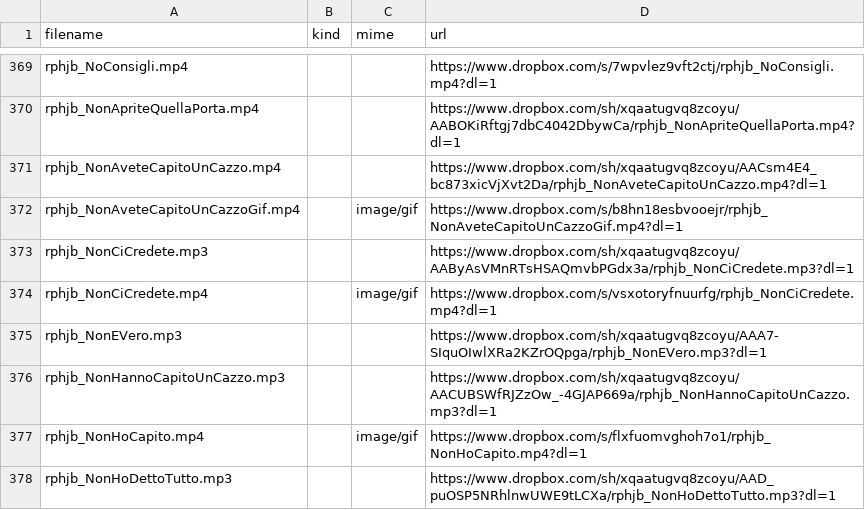
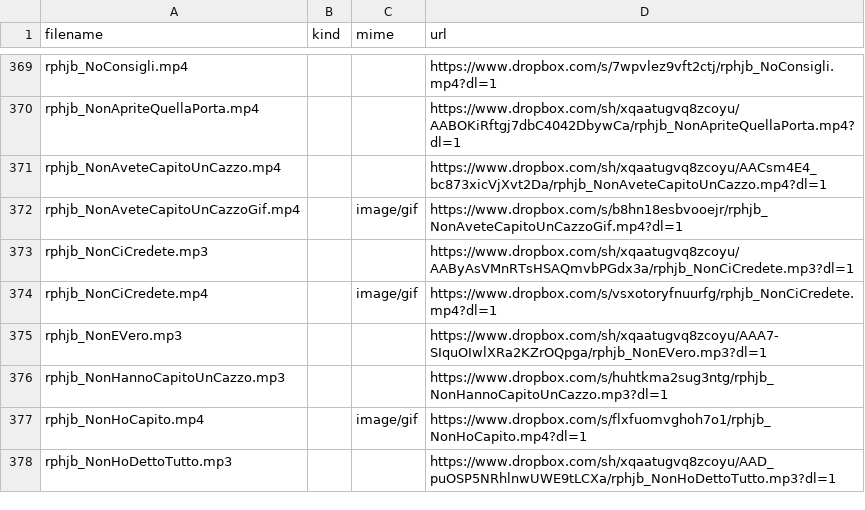
Before and after one commit to benkio/sBots, a CSV file: richardPHJBensonBot/rphjb_list.csv, drawn as a sheet; only a part is shown, gaps mark what is left out.

Commit message:
replace audio

```diff
--- a/richardPHJBensonBot/rphjb_list.csv
+++ b/richardPHJBensonBot/rphjb_list.csv
@@ -375,3 +375,3 @@ rphjb_NonCiCredete.mp4,,image/gif,https://www.dropbox.com/s/vsxotoryfnuurfg/rphj
 rphjb_NonEVero.mp3,,,https://www.dropbox.com/sh/xqaatugvq8zcoyu/AAA7-SIquOIwlXRa2KZrOQpga/rphjb_NonEVero.mp3?dl=1
-rphjb_NonHannoCapitoUnCazzo.mp3,,,https://www.dropbox.com/sh/xqaatugvq8zcoyu/AACUBSWfRJZzOw_-4GJAP669a/rphjb_NonHannoCapitoUnCazzo.mp3?dl=1
+rphjb_NonHannoCapitoUnCazzo.mp3,,,https://www.dropbox.com/s/huhtkma2sug3ntg/rphjb_NonHannoCapitoUnCazzo.mp3?dl=1
 rphjb_NonHoCapito.mp4,,image/gif,https://www.dropbox.com/s/flxfuomvghoh7o1/rphjb_NonHoCapito.mp4?dl=1
```
